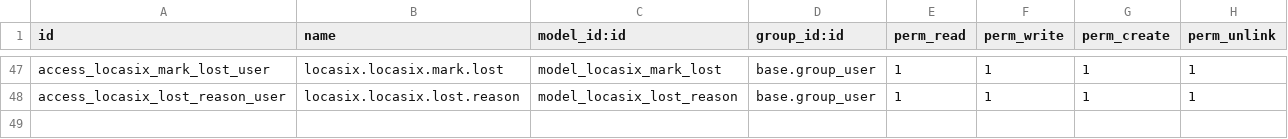
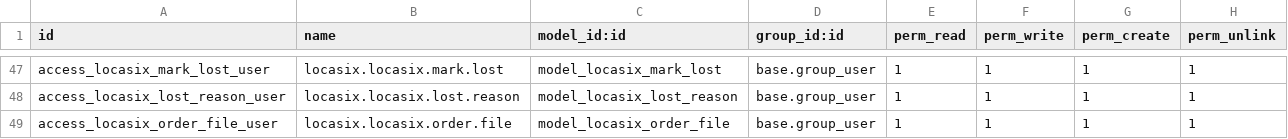
Before and after one commit to istarii-srl/locasix, a CSV file: locasix/security/ir.model.access.csv, drawn as a sheet; only a part is shown, gaps mark what is left out.

Commit message:
add file on order

```diff
--- a/locasix/security/ir.model.access.csv
+++ b/locasix/security/ir.model.access.csv
@@ -48 +48,2 @@ access_locasix_mark_lost_user,locasix.locasix.mark.lost,model_locasix_mark_lost,
 access_locasix_lost_reason_user,locasix.locasix.lost.reason,model_locasix_lost_reason,base.group_user,1,1,1,1
+access_locasix_order_file_user,locasix.locasix.order.file,model_locasix_order_file,base.group_user,1,1,1,1
```
Also changed, not shown: 5 other files.
